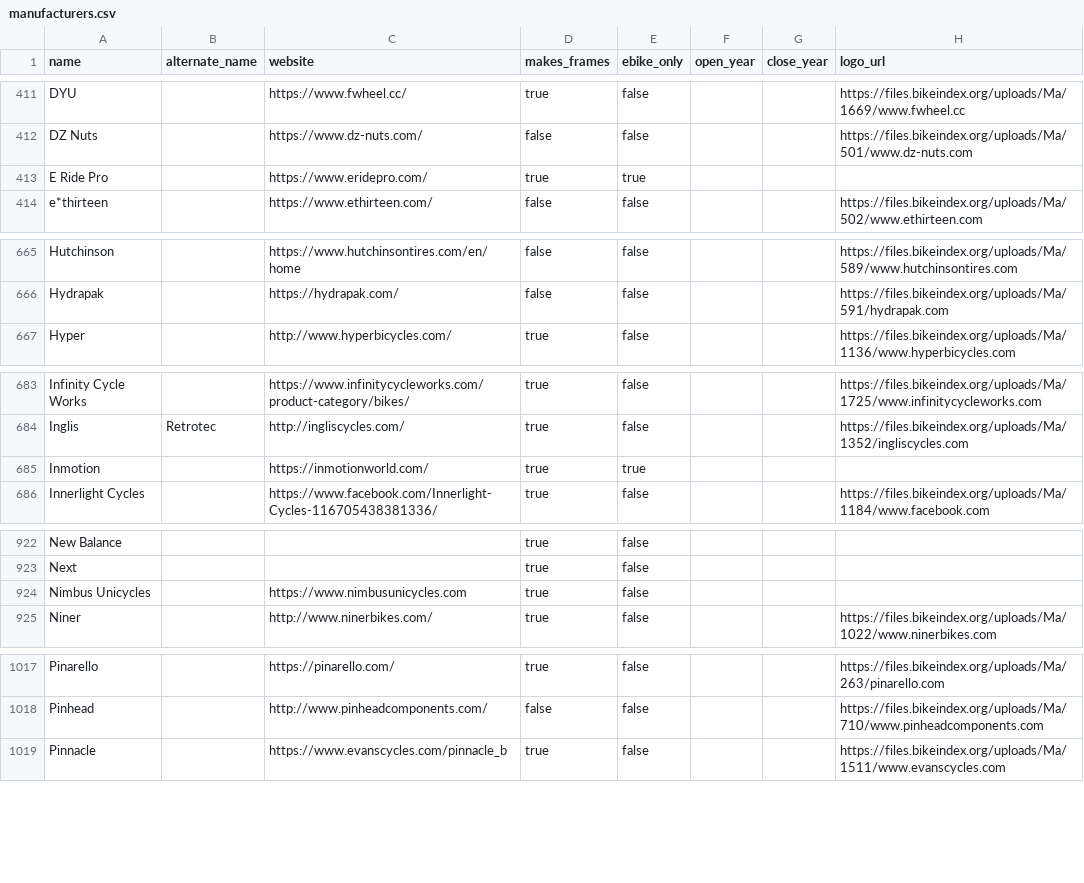
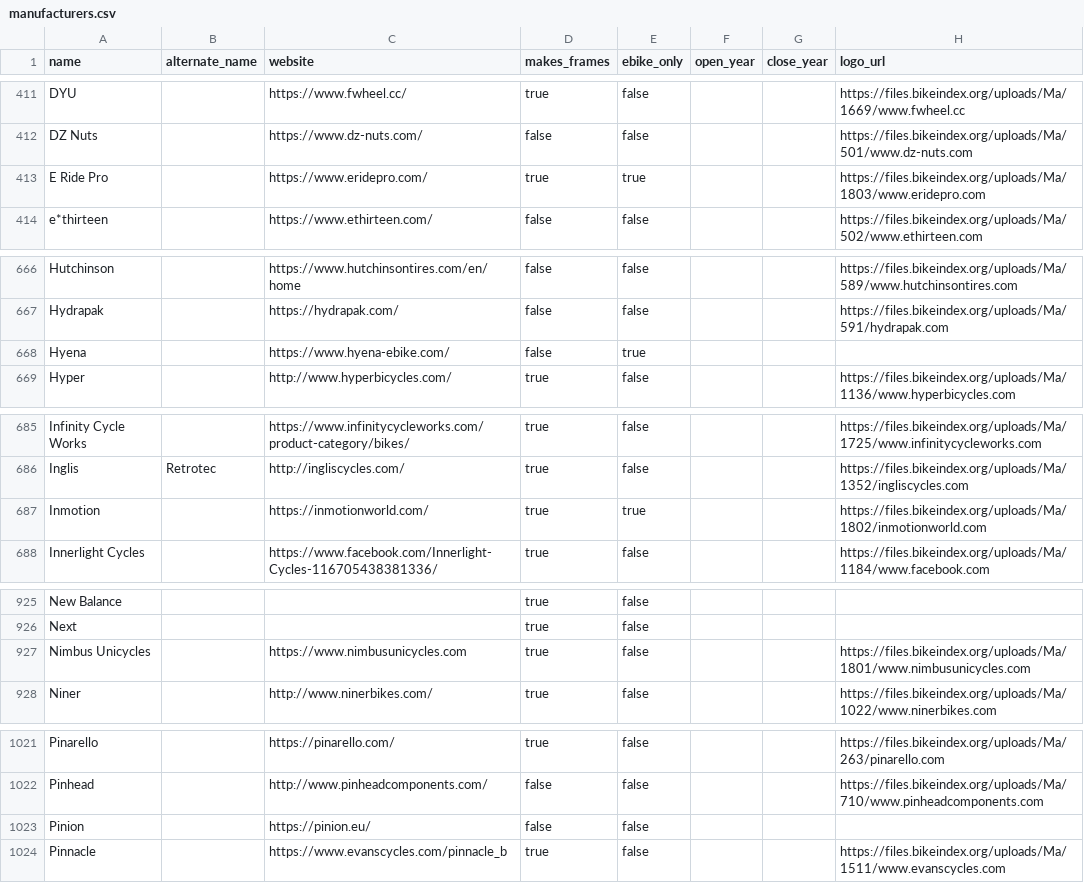
Before and after one commit to bikeindex/bike_data, a CSV file: data/manufacturers.csv, drawn as a sheet; only a part is shown, gaps mark what is left out; the diff covers the shown part only.

```diff
--- a/data/manufacturers.csv
+++ b/data/manufacturers.csv
@@ -412,3 +412,3 @@ DYU,,https://www.fwheel.cc/,true,false,,,https://files.bikeindex.org/uploads/Ma/
 DZ Nuts,,https://www.dz-nuts.com/,false,false,,,https://files.bikeindex.org/uploads/Ma/501/www.dz-nuts.com
-E Ride Pro,,https://www.eridepro.com/,true,true,,,
+E Ride Pro,,https://www.eridepro.com/,true,true,,,https://files.bikeindex.org/uploads/Ma/1803/www.eridepro.com
 e*thirteen,,https://www.ethirteen.com/,false,false,,,https://files.bikeindex.org/uploads/Ma/502/www.ethirteen.com
@@ -666,2 +667,3 @@ Hutchinson,,https://www.hutchinsontires.com/en/home,false,false,,,https://files.
 Hydrapak,,https://hydrapak.com/,false,false,,,https://files.bikeindex.org/uploads/Ma/591/hydrapak.com
+Hyena,,https://www.hyena-ebike.com/,false,true,,,
 Hyper,,http://www.hyperbicycles.com/,true,false,,,https://files.bikeindex.org/uploads/Ma/1136/www.hyperbicycles.com
@@ -684,3 +686,3 @@ Infinity Cycle Works,,https://www.infinitycycleworks.com/product-category/bikes/
 Inglis,Retrotec,http://ingliscycles.com/,true,false,,,https://files.bikeindex.org/uploads/Ma/1352/ingliscycles.com
-Inmotion,,https://inmotionworld.com/,true,true,,,
+Inmotion,,https://inmotionworld.com/,true,true,,,https://files.bikeindex.org/uploads/Ma/1802/inmotionworld.com
 Innerlight Cycles,,https://www.facebook.com/Innerlight-Cycles-116705438381336/,true,false,,,https://files.bikeindex.org/uploads/Ma/1184/www.facebook.com
@@ -923,3 +926,3 @@ New Balance,,,true,false,,,
 Next,,,true,false,,,
-Nimbus Unicycles,,https://www.nimbusunicycles.com,true,false,,,
+Nimbus Unicycles,,https://www.nimbusunicycles.com,true,false,,,https://files.bikeindex.org/uploads/Ma/1801/www.nimbusunicycles.com
 Niner,,http://www.ninerbikes.com/,true,false,,,https://files.bikeindex.org/uploads/Ma/1022/www.ninerbikes.com
@@ -1018,2 +1022,3 @@ Pinarello,,https://pinarello.com/,true,false,,,https://files.bikeindex.org/uploa
 Pinhead,,http://www.pinheadcomponents.com/,false,false,,,https://files.bikeindex.org/uploads/Ma/710/www.pinheadcomponents.com
+Pinion,,https://pinion.eu/,false,false,,,
 Pinnacle,,https://www.evanscycles.com/pinnacle_b,true,false,,,https://files.bikeindex.org/uploads/Ma/1511/www.evanscycles.com
```
Also changed, not shown: 5 added rows and 2 edited cells elsewhere in this file.
